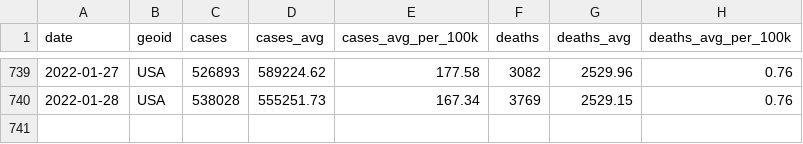
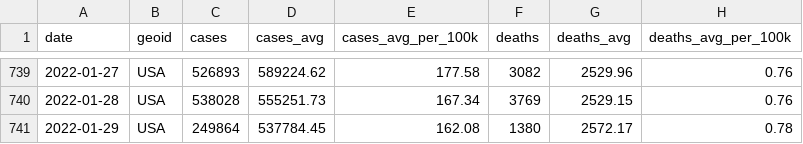
Before and after one commit to nytimes/covid-19-data, a CSV file: rolling-averages/us.csv, drawn as a sheet; only a part is shown, gaps mark what is left out; the diff names each change by its address in the sheet, - before the commit and + after, or states it on an @@ line.

Commit message:
Updating data.

```diff
--- a/rolling-averages/us.csv
+++ b/rolling-averages/us.csv
+row 741: 2022-01-29 | USA | 249864 | 537784.45 | 162.08 | 1380 | 2572.17 | 0.78
```
Also changed, not shown: live/us-counties.csv, live/us-states.csv, 5 other files.
